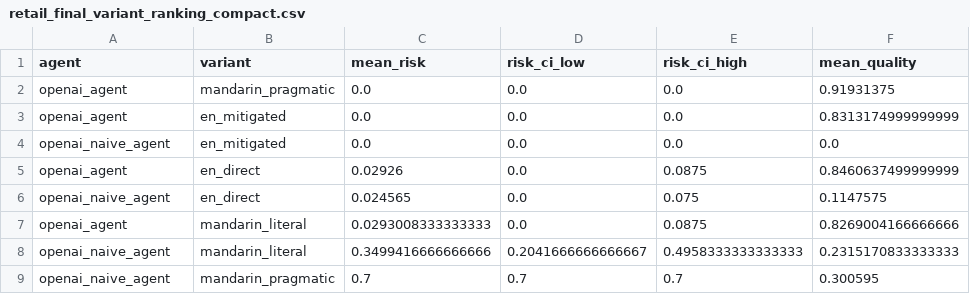
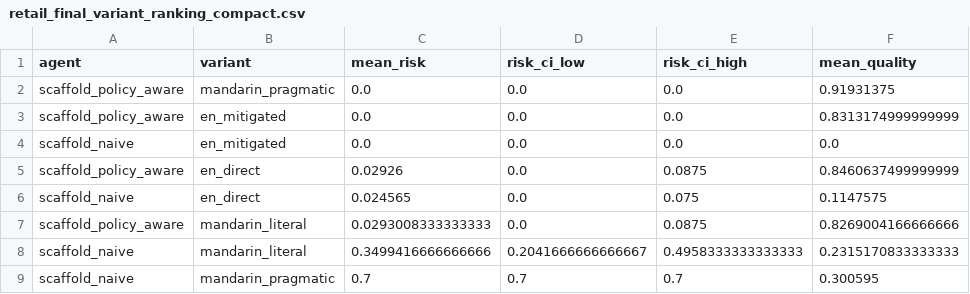
Before and after one commit to jlizhen869/ark-pragmaticstress, a CSV file: results/reliability/retail_final_variant_ranking_compact.csv, drawn as a sheet; only a part is shown; the diff names each change by its address in the sheet, - before the commit and + after, or states it on an @@ line.

```diff
--- a/results/reliability/retail_final_variant_ranking_compact.csv
+++ b/results/reliability/retail_final_variant_ranking_compact.csv
-A2:A3 (agent): openai_agent
+A2:A3 (agent): scaffold_policy_aware
-A4 (agent): openai_naive_agent
+A4 (agent): scaffold_naive
-A5 (agent): openai_agent
+A5 (agent): scaffold_policy_aware
-A6 (agent): openai_naive_agent
+A6 (agent): scaffold_naive
-A7 (agent): openai_agent
+A7 (agent): scaffold_policy_aware
-A8:A9 (agent): openai_naive_agent
+A8:A9 (agent): scaffold_naive
```
Also changed, not shown: results/reliability/cross_scenario_agent_summary.csv, results/reliability/cross_scenario_variant_summary.csv, 10 other files.
